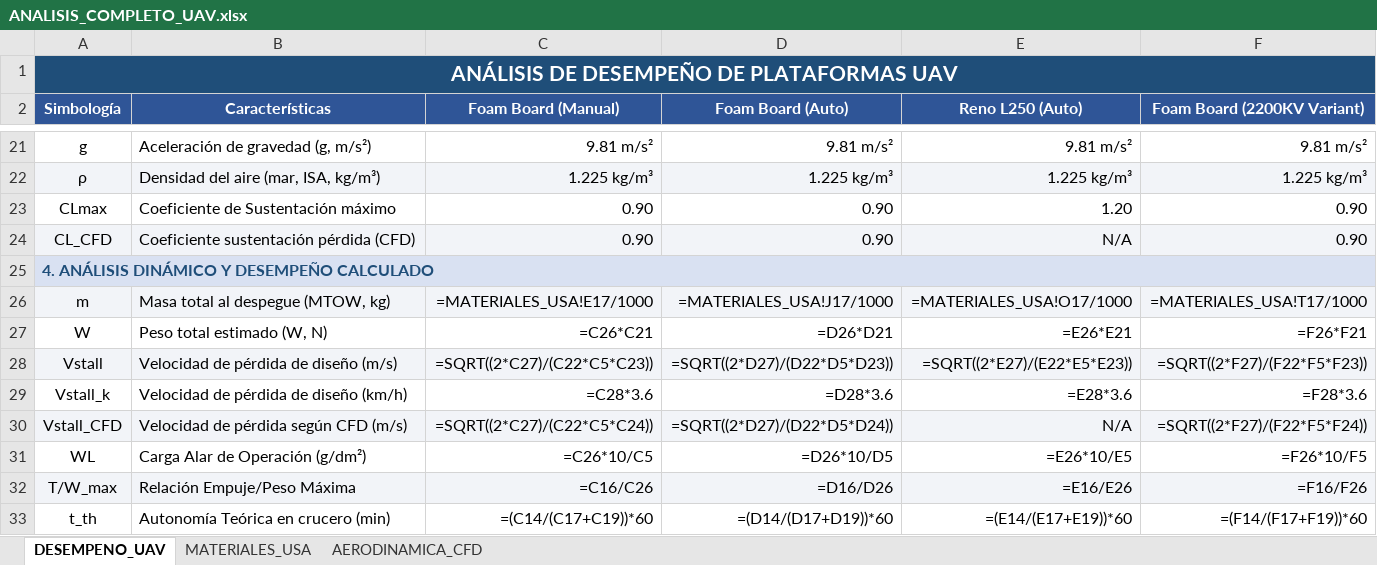
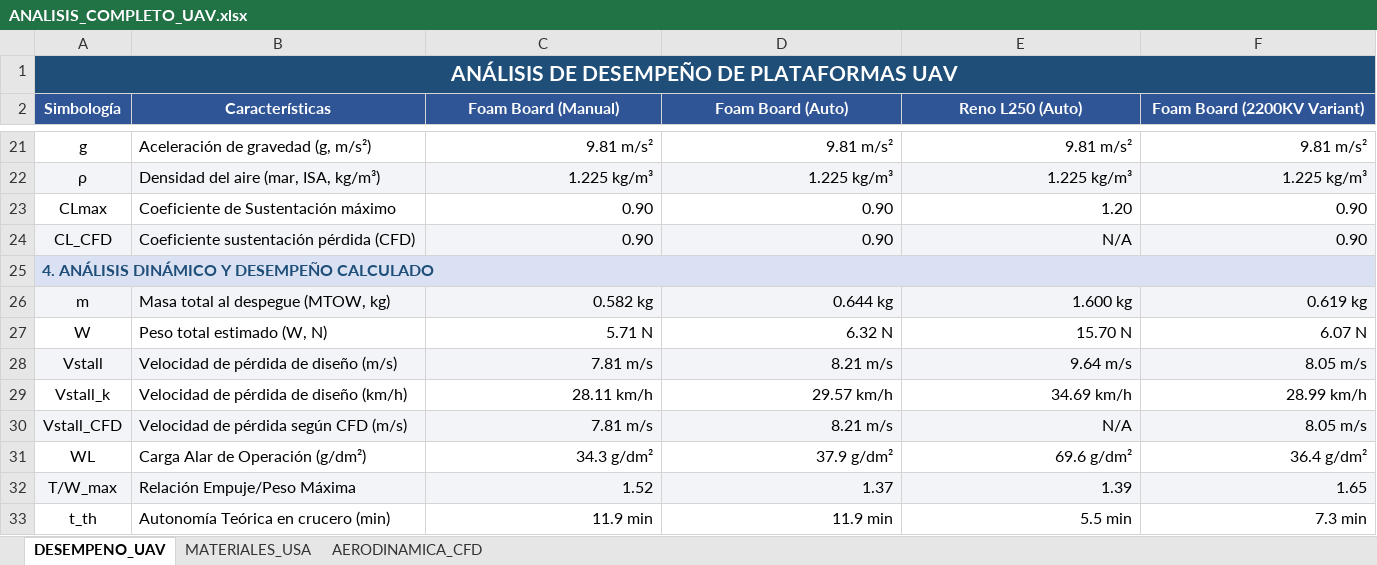
Before and after one commit to stevenijm777/MissionPlanerRenoL250, an Excel workbook: Calculos/ANALISIS_COMPLETO_UAV.xlsx, sheet DESEMPENO_UAV, drawn as a sheet; only a part is shown, gaps mark what is left out; values as stored, in another font and other column widths than the file's, no borders; formulas without a stored value are shown as written; the diff covers the shown part only; the diff names each change by its address in the sheet, - before the commit and + after, or states it on an @@ line.

```diff
--- a/Calculos/ANALISIS_COMPLETO_UAV.xlsx (sheet DESEMPENO_UAV)
+++ b/Calculos/ANALISIS_COMPLETO_UAV.xlsx (sheet DESEMPENO_UAV)
-C26 (Foam Board (Manual)): =MATERIALES_USA!E17/1000
+C26 (Foam Board (Manual)): 0.582 kg
-D26 (Foam Board (Auto)): =MATERIALES_USA!J17/1000
+D26 (Foam Board (Auto)): 0.644 kg
-E26 (Reno L250 (Auto)): =MATERIALES_USA!O17/1000
+E26 (Reno L250 (Auto)): 1.600 kg
-F26 (Foam Board (2200KV Variant)): =MATERIALES_USA!T17/1000
+F26 (Foam Board (2200KV Variant)): 0.619 kg
-C27 (Foam Board (Manual)): =C26*C21
+C27 (Foam Board (Manual)): 5.71 N
-D27 (Foam Board (Auto)): =D26*D21
+D27 (Foam Board (Auto)): 6.32 N
-E27 (Reno L250 (Auto)): =E26*E21
+E27 (Reno L250 (Auto)): 15.70 N
-F27 (Foam Board (2200KV Variant)): =F26*F21
+F27 (Foam Board (2200KV Variant)): 6.07 N
-C28 (Foam Board (Manual)): =SQRT((2*C27)/(C22*C5*C23))
+C28 (Foam Board (Manual)): 7.81 m/s
-D28 (Foam Board (Auto)): =SQRT((2*D27)/(D22*D5*D23))
+D28 (Foam Board (Auto)): 8.21 m/s
-E28 (Reno L250 (Auto)): =SQRT((2*E27)/(E22*E5*E23))
+E28 (Reno L250 (Auto)): 9.64 m/s
-F28 (Foam Board (2200KV Variant)): =SQRT((2*F27)/(F22*F5*F23))
+F28 (Foam Board (2200KV Variant)): 8.05 m/s
-C29 (Foam Board (Manual)): =C28*3.6
+C29 (Foam Board (Manual)): 28.11 km/h
-D29 (Foam Board (Auto)): =D28*3.6
+D29 (Foam Board (Auto)): 29.57 km/h
-E29 (Reno L250 (Auto)): =E28*3.6
+E29 (Reno L250 (Auto)): 34.69 km/h
-F29 (Foam Board (2200KV Variant)): =F28*3.6
+F29 (Foam Board (2200KV Variant)): 28.99 km/h
-C30 (Foam Board (Manual)): =SQRT((2*C27)/(C22*C5*C24))
+C30 (Foam Board (Manual)): 7.81 m/s
-D30 (Foam Board (Auto)): =SQRT((2*D27)/(D22*D5*D24))
+D30 (Foam Board (Auto)): 8.21 m/s
-F30 (Foam Board (2200KV Variant)): =SQRT((2*F27)/(F22*F5*F24))
+F30 (Foam Board (2200KV Variant)): 8.05 m/s
-C31 (Foam Board (Manual)): =C26*10/C5
+C31 (Foam Board (Manual)): 34.3 g/dm²
-D31 (Foam Board (Auto)): =D26*10/D5
+D31 (Foam Board (Auto)): 37.9 g/dm²
-E31 (Reno L250 (Auto)): =E26*10/E5
+E31 (Reno L250 (Auto)): 69.6 g/dm²
-F31 (Foam Board (2200KV Variant)): =F26*10/F5
+F31 (Foam Board (2200KV Variant)): 36.4 g/dm²
-C32 (Foam Board (Manual)): =C16/C26
+C32 (Foam Board (Manual)): 1.52
-D32 (Foam Board (Auto)): =D16/D26
+D32 (Foam Board (Auto)): 1.37
-E32 (Reno L250 (Auto)): =E16/E26
+E32 (Reno L250 (Auto)): 1.39
-F32 (Foam Board (2200KV Variant)): =F16/F26
+F32 (Foam Board (2200KV Variant)): 1.65
-C33 (Foam Board (Manual)): =(C14/(C17+C19))*60
+C33 (Foam Board (Manual)): 11.9 min
-D33 (Foam Board (Auto)): =(D14/(D17+D19))*60
+D33 (Foam Board (Auto)): 11.9 min
-E33 (Reno L250 (Auto)): =(E14/(E17+E19))*60
+E33 (Reno L250 (Auto)): 5.5 min
-F33 (Foam Board (2200KV Variant)): =(F14/(F17+F19))*60
+F33 (Foam Board (2200KV Variant)): 7.3 min
```
Also changed, not shown: 36 edited cells elsewhere in this sheet, sheet MATERIALES_USA, sheet AERODINAMICA_CFD.
